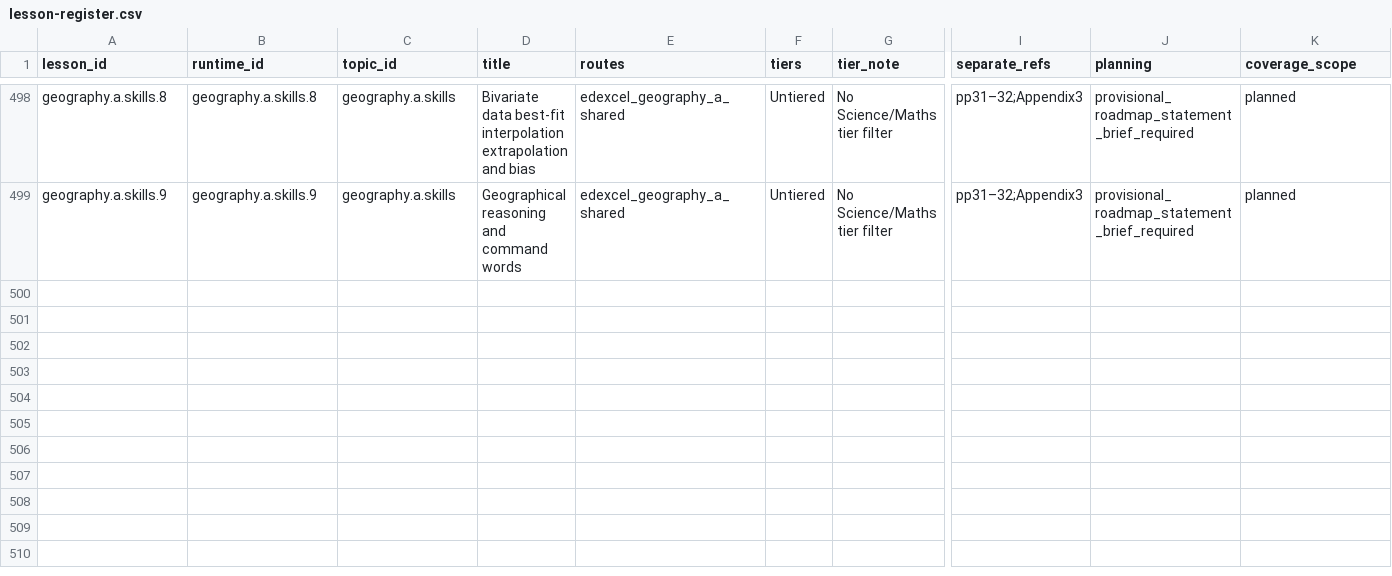
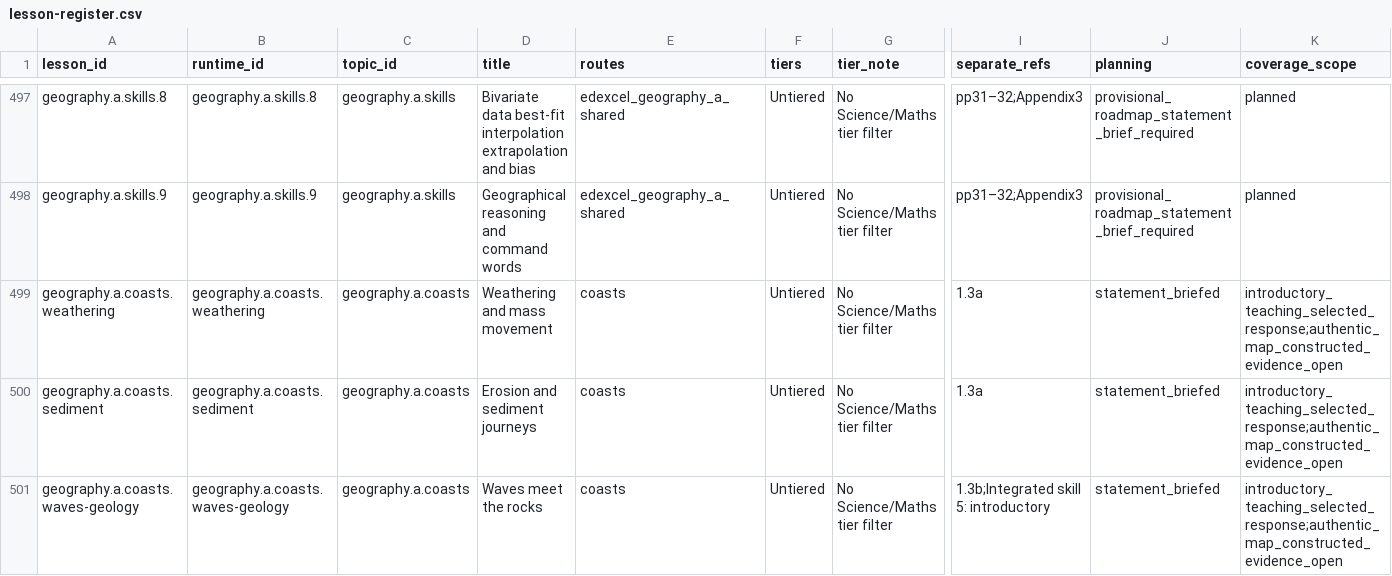
Before and after one commit to adamscourfield/crashcourse, a CSV file: curriculum/lesson-register.csv, drawn as a sheet; only a part is shown, gaps mark what is left out; rows hold the shown columns only; the diff covers the shown part only; the diff names each change by its address in the sheet, - before the commit and + after, or states it on an @@ line.

Commit message:
Add five coastal Geography lessons and pathway-scoped progression

```diff
--- a/curriculum/lesson-register.csv
+++ b/curriculum/lesson-register.csv
+row 499: geography.a.coasts.weathering | geography.a.coasts.weathering | geography.a.coasts | Weathering and mass movement | coasts | Untiered | No Science/Maths tier filter | 1.3a | statement_briefed | introductory_teaching_selected_response;authentic_map_constructed_evidence_open
+row 500: geography.a.coasts.sediment | geography.a.coasts.sediment | geography.a.coasts | Erosion and sediment journeys | coasts | Untiered | No Science/Maths tier filter | 1.3a | statement_briefed | introductory_teaching_selected_response;authentic_map_constructed_evidence_open
+row 501: geography.a.coasts.waves-geology | geography.a.coasts.waves-geology | geography.a.coasts | Waves meet the rocks | coasts | Untiered | No Science/Maths tier filter | 1.3b;Integrated skill 5: introductory | statement_briefed | introductory_teaching_selected_response;authentic_map_constructed_evidence_open
```
Also changed, not shown: 2 added rows, 1 removed row and 2 edited cells elsewhere in this file, curriculum/geography-a-integrated-skills.csv, curriculum/geography-a-lesson-roadmap.csv, 18 other files.
